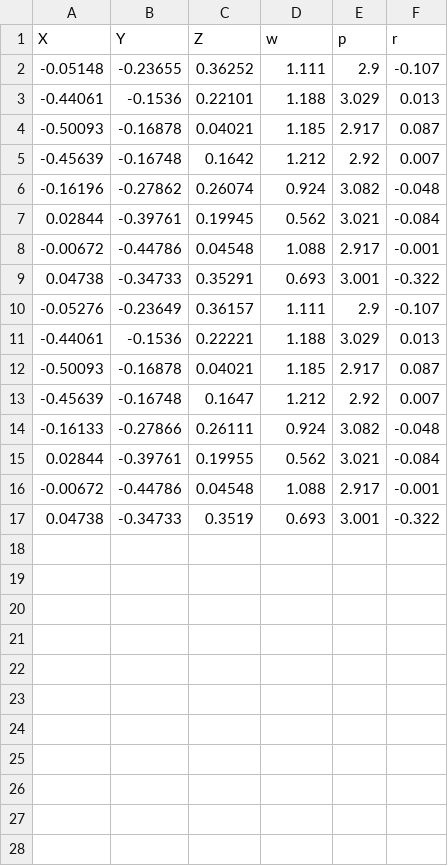
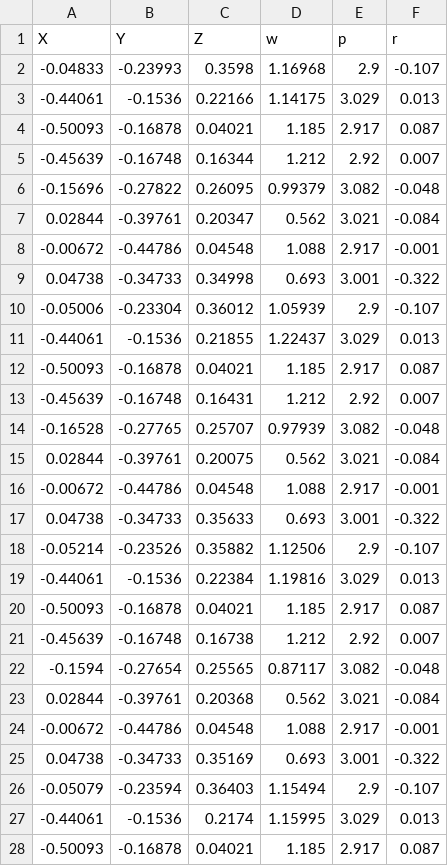
Before and after one commit to moelyaakoubi/URcartesian, a CSV file: trajectories.csv, drawn as a sheet; only a part is shown; the diff covers the shown part only.

```diff
--- a/trajectories.csv
+++ b/trajectories.csv
@@ -1,17 +1,28 @@
 X,Y,Z,w,p,r
--0.05148,-0.23655,0.36252,1.111,2.9,-0.107
--0.44061,-0.1536,0.22101,1.188,3.029,0.013
+-0.04833,-0.23993,0.3598,1.16968,2.9,-0.107
+-0.44061,-0.1536,0.22166,1.14175,3.029,0.013
 -0.50093,-0.16878,0.04021,1.185,2.917,0.087
--0.45639,-0.16748,0.1642,1.212,2.92,0.007
--0.16196,-0.27862,0.26074,0.924,3.082,-0.048
-0.02844,-0.39761,0.19945,0.562,3.021,-0.084
+-0.45639,-0.16748,0.16344,1.212,2.92,0.007
+-0.15696,-0.27822,0.26095,0.99379,3.082,-0.048
+0.02844,-0.39761,0.20347,0.562,3.021,-0.084
 -0.00672,-0.44786,0.04548,1.088,2.917,-0.001
-0.04738,-0.34733,0.35291,0.693,3.001,-0.322
--0.05276,-0.23649,0.36157,1.111,2.9,-0.107
--0.44061,-0.1536,0.22221,1.188,3.029,0.013
+0.04738,-0.34733,0.34998,0.693,3.001,-0.322
+-0.05006,-0.23304,0.36012,1.05939,2.9,-0.107
+-0.44061,-0.1536,0.21855,1.22437,3.029,0.013
 -0.50093,-0.16878,0.04021,1.185,2.917,0.087
--0.45639,-0.16748,0.1647,1.212,2.92,0.007
--0.16133,-0.27866,0.26111,0.924,3.082,-0.048
-0.02844,-0.39761,0.19955,0.562,3.021,-0.084
+-0.45639,-0.16748,0.16431,1.212,2.92,0.007
+-0.16528,-0.27765,0.25707,0.97939,3.082,-0.048
+0.02844,-0.39761,0.20075,0.562,3.021,-0.084
 -0.00672,-0.44786,0.04548,1.088,2.917,-0.001
-0.04738,-0.34733,0.3519,0.693,3.001,-0.322
+0.04738,-0.34733,0.35633,0.693,3.001,-0.322
+-0.05214,-0.23526,0.35882,1.12506,2.9,-0.107
+-0.44061,-0.1536,0.22384,1.19816,3.029,0.013
+-0.50093,-0.16878,0.04021,1.185,2.917,0.087
+-0.45639,-0.16748,0.16738,1.212,2.92,0.007
+-0.1594,-0.27654,0.25565,0.87117,3.082,-0.048
+0.02844,-0.39761,0.20368,0.562,3.021,-0.084
+-0.00672,-0.44786,0.04548,1.088,2.917,-0.001
+0.04738,-0.34733,0.35169,0.693,3.001,-0.322
+-0.05079,-0.23594,0.36403,1.15494,2.9,-0.107
+-0.44061,-0.1536,0.2174,1.15995,3.029,0.013
+-0.50093,-0.16878,0.04021,1.185,2.917,0.087
```
Also changed, not shown: 5 added rows elsewhere in this file, 4 other files.
